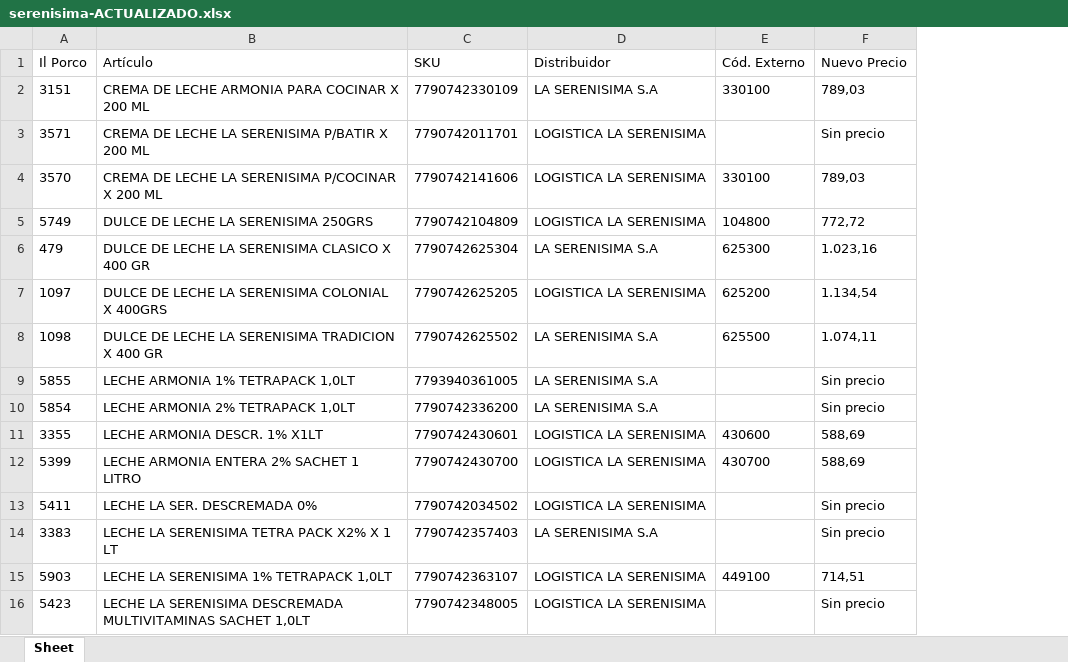
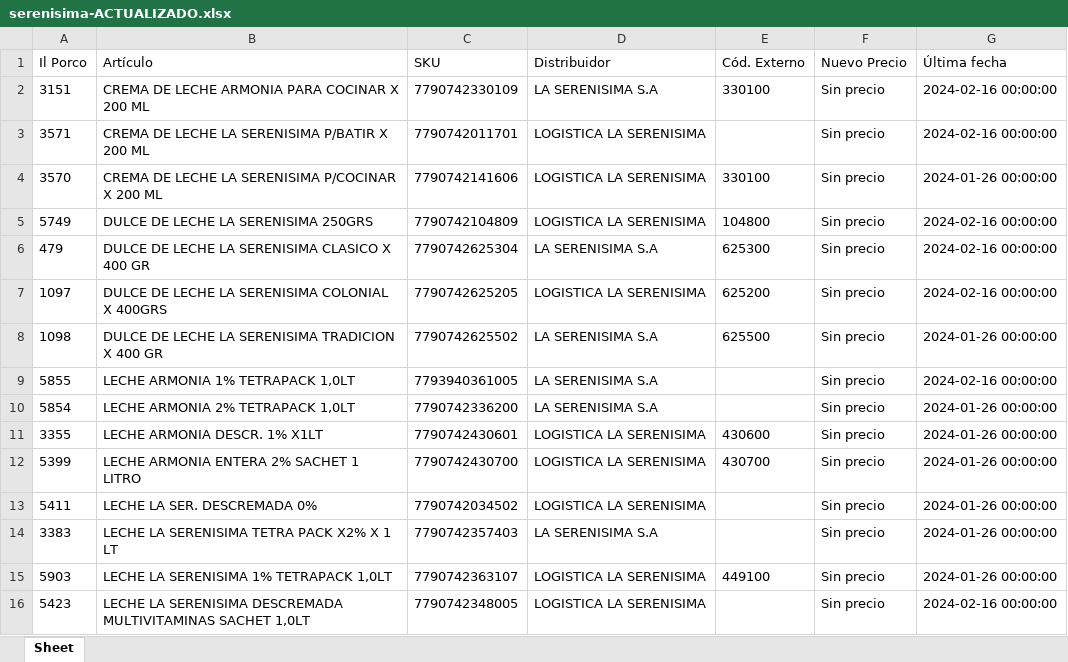
Before and after one commit to nicobartok0/ilporco-scraper, an Excel workbook: archivos/serenisima-ACTUALIZADO.xlsx, sheet Sheet, drawn as a sheet; only a part is shown; values as stored, in another font and other column widths than the file's, no borders; the diff covers the shown part only; the diff names each change by its address in the sheet, - before the commit and + after, or states it on an @@ line.

```diff
--- a/archivos/serenisima-ACTUALIZADO.xlsx (sheet Sheet)
+++ b/archivos/serenisima-ACTUALIZADO.xlsx (sheet Sheet)
+column G (Última fecha), rows 2-16: 2024-02-16 00:00:00 | 2024-02-16 00:00:00 | 2024-01-26 00:00:00 | 2024-02-16 00:00:00 | 2024-02-16 00:00:00 | 2024-02-16 00:00:00 | 2024-01-26 00:00:00 | 2024-02-16 00:00:00 | 2024-01-26 00:00:00 | 2024-01-26 00:00:00 | 2024-01-26 00:00:00 | 2024-01-26 00:00:00 | 2024-01-26 00:00:00 | 2024-01-26 00:00:00 | 2024-02-16 00:00:00
-F2 (Nuevo Precio): 789,03
+F2 (Nuevo Precio): Sin precio
-F4 (Nuevo Precio): 789,03
+F4 (Nuevo Precio): Sin precio
-F5 (Nuevo Precio): 772,72
+F5 (Nuevo Precio): Sin precio
-F6 (Nuevo Precio): 1.023,16
+F6 (Nuevo Precio): Sin precio
-F7 (Nuevo Precio): 1.134,54
+F7 (Nuevo Precio): Sin precio
-F8 (Nuevo Precio): 1.074,11
+F8 (Nuevo Precio): Sin precio
-F11:F12 (Nuevo Precio): 588,69
+F11:F12 (Nuevo Precio): Sin precio
-F15 (Nuevo Precio): 714,51
+F15 (Nuevo Precio): Sin precio
```
Also changed, not shown: 11 edited cells elsewhere in this sheet, archivos/maxi-od-3-ACTUALIZADO.xlsx, assets/tabla-intermedia.xlsx, 8 other files.
